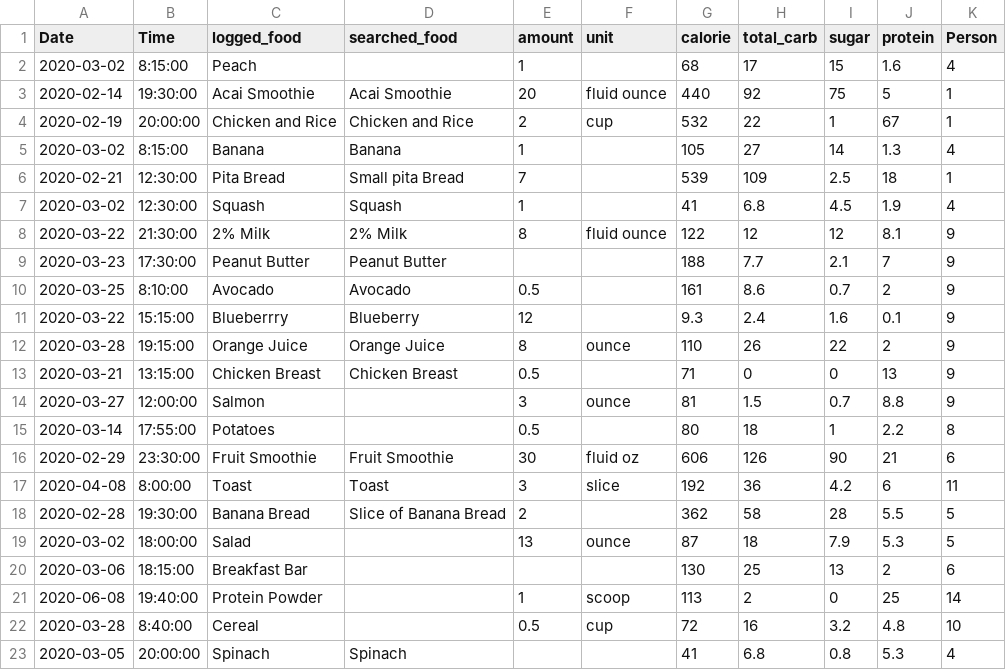
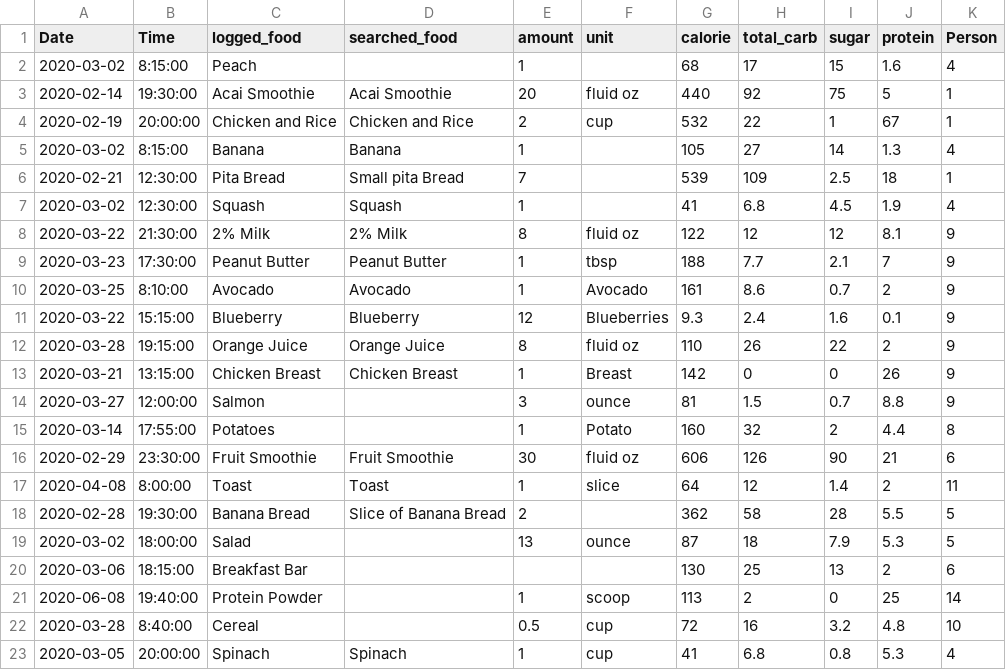
Before and after one commit to owenkyang/SugarLens, a CSV file: data/macros.csv, drawn as a sheet.

```diff
--- a/data/macros.csv
+++ b/data/macros.csv
@@ -2,3 +2,3 @@ Date,Time,logged_food,searched_food,amount,unit,calorie,total_carb,sugar,protein
 2020-03-02,8:15:00,Peach,,1,,68,17,15,1.6,4
-2020-02-14,19:30:00,Acai Smoothie,Acai Smoothie,20,fluid ounce,440,92,75,5,1
+2020-02-14,19:30:00,Acai Smoothie,Acai Smoothie,20,fluid oz,440,92,75,5,1
 2020-02-19,20:00:00,Chicken and Rice,Chicken and Rice,2,cup,532,22,1,67,1
@@ -7,12 +7,12 @@ Date,Time,logged_food,searched_food,amount,unit,calorie,total_carb,sugar,protein
 2020-03-02,12:30:00,Squash,Squash,1,,41,6.8,4.5,1.9,4
-2020-03-22,21:30:00,2% Milk,2% Milk,8,fluid ounce,122,12,12,8.1,9
-2020-03-23,17:30:00,Peanut Butter,Peanut Butter,,,188,7.7,2.1,7,9
-2020-03-25,8:10:00,Avocado,Avocado,0.5,,161,8.6,0.7,2,9
-2020-03-22,15:15:00,Blueberrry,Blueberry,12,,9.3,2.4,1.6,0.1,9
-2020-03-28,19:15:00,Orange Juice,Orange Juice,8,ounce,110,26,22,2,9
-2020-03-21,13:15:00,Chicken Breast,Chicken Breast,0.5,,71,0,0,13,9
+2020-03-22,21:30:00,2% Milk,2% Milk,8,fluid oz,122,12,12,8.1,9
+2020-03-23,17:30:00,Peanut Butter,Peanut Butter,1,tbsp,188,7.7,2.1,7,9
+2020-03-25,8:10:00,Avocado,Avocado,1,Avocado,161,8.6,0.7,2,9
+2020-03-22,15:15:00,Blueberry,Blueberry,12,Blueberries,9.3,2.4,1.6,0.1,9
+2020-03-28,19:15:00,Orange Juice,Orange Juice,8,fluid oz,110,26,22,2,9
+2020-03-21,13:15:00,Chicken Breast,Chicken Breast,1,Breast,142,0,0,26,9
 2020-03-27,12:00:00,Salmon,,3,ounce,81,1.5,0.7,8.8,9
-2020-03-14,17:55:00,Potatoes,,0.5,,80,18,1,2.2,8
+2020-03-14,17:55:00,Potatoes,,1,Potato,160,32,2,4.4,8
 2020-02-29,23:30:00,Fruit Smoothie,Fruit Smoothie,30,fluid oz,606,126,90,21,6
-2020-04-08,8:00:00,Toast,Toast,3,slice,192,36,4.2,6,11
+2020-04-08,8:00:00,Toast,Toast,1,slice,64,12,1.4,2,11
 2020-02-28,19:30:00,Banana Bread,Slice of Banana Bread,2,,362,58,28,5.5,5
@@ -22,2 +22,2 @@ Date,Time,logged_food,searched_food,amount,unit,calorie,total_carb,sugar,protein
 2020-03-28,8:40:00,Cereal,,0.5,cup,72,16,3.2,4.8,10
-2020-03-05,20:00:00,Spinach,Spinach,,,41,6.8,0.8,5.3,4
+2020-03-05,20:00:00,Spinach,Spinach,1,cup,41,6.8,0.8,5.3,4
```
Also changed, not shown: 3 other files.
